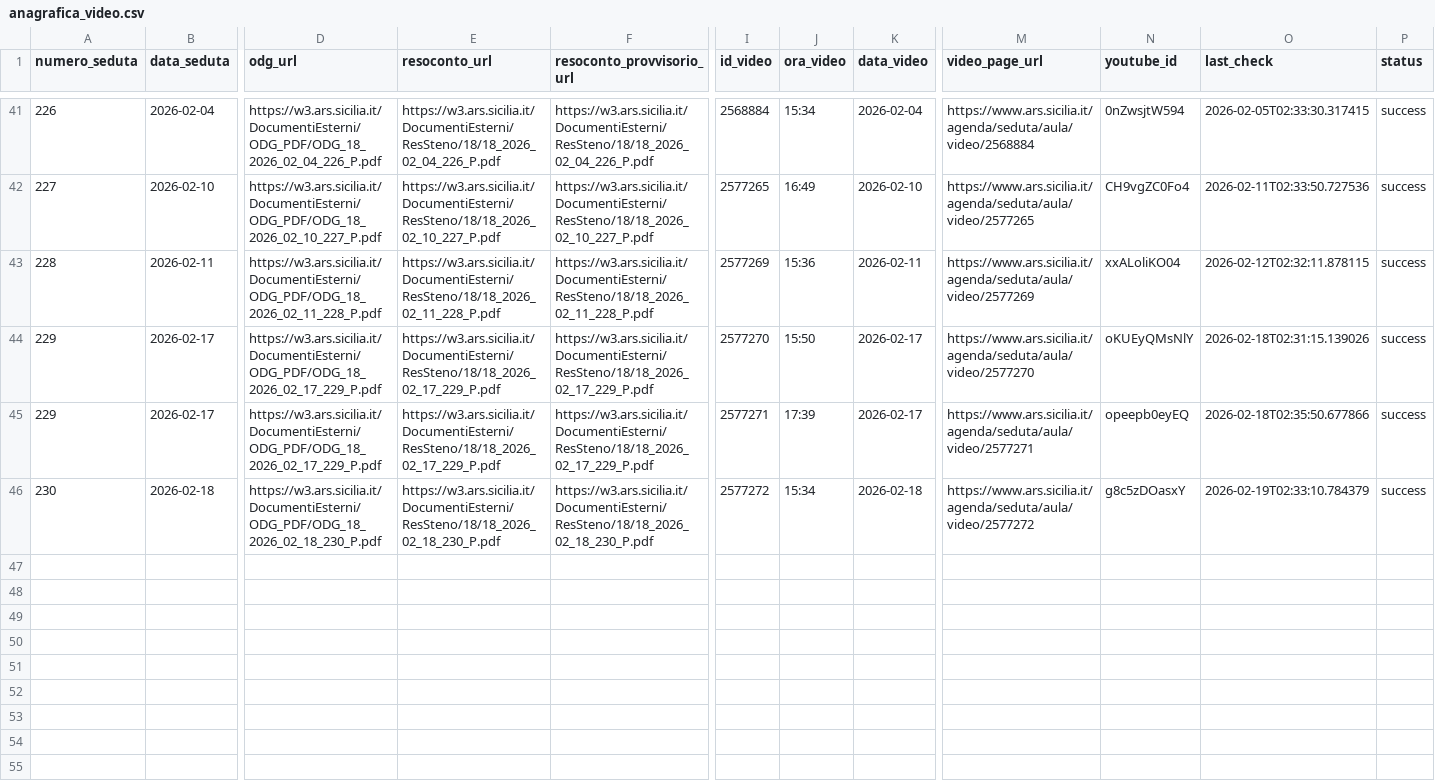
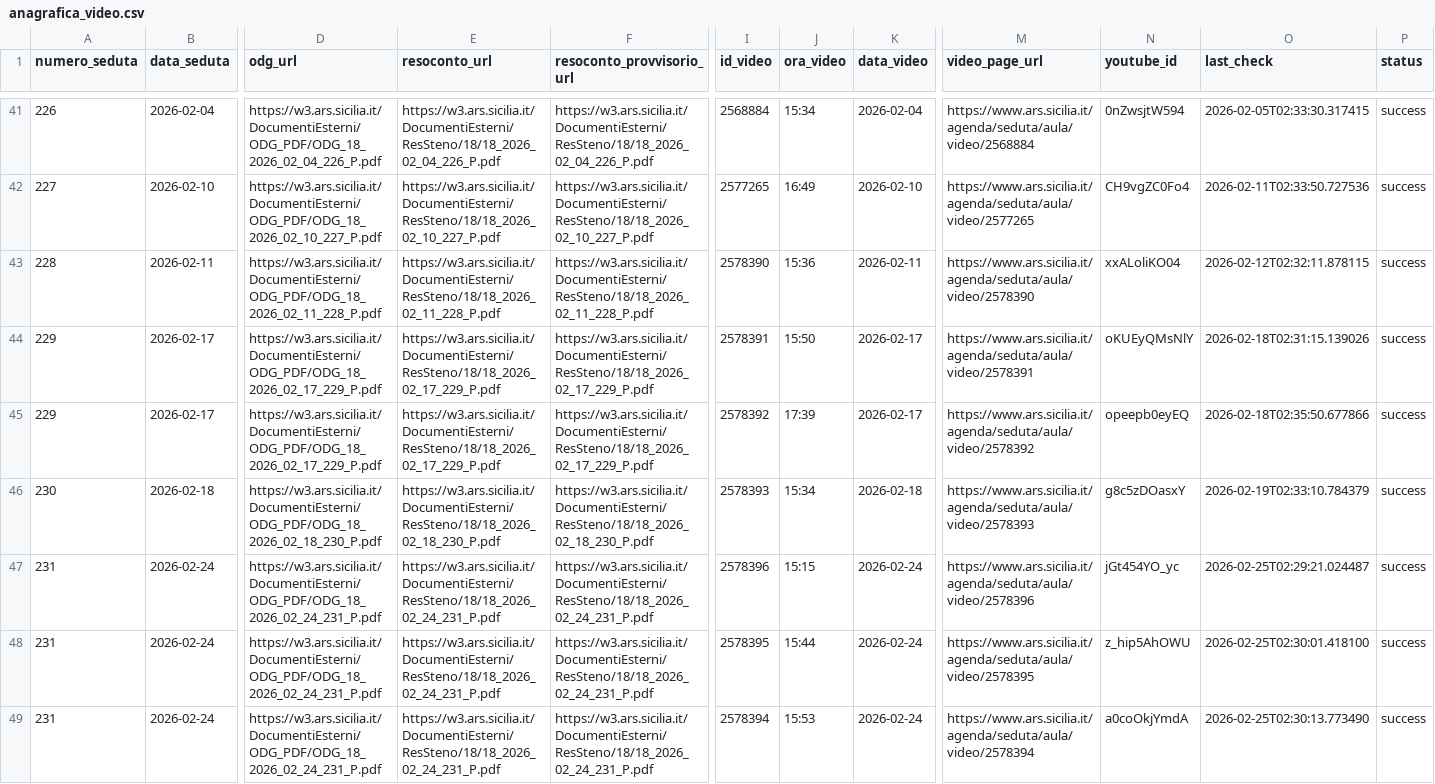
Before and after one commit to aborruso/ars_sicilia, a CSV file: data/anagrafica_video.csv, drawn as a sheet; only a part is shown, gaps mark what is left out; rows hold the shown columns only; the diff names each change by its address in the sheet, - before the commit and + after, or states it on an @@ line.

```diff
--- a/data/anagrafica_video.csv
+++ b/data/anagrafica_video.csv
-I43 (id_video): 2577269
+I43 (id_video): 2578390
-M43 (video_page_url): https://www.ars.sicilia.it/agenda/seduta/aula/video/2577269
+M43 (video_page_url): https://www.ars.sicilia.it/agenda/seduta/aula/video/2578390
-I44 (id_video): 2577270
+I44 (id_video): 2578391
-M44 (video_page_url): https://www.ars.sicilia.it/agenda/seduta/aula/video/2577270
+M44 (video_page_url): https://www.ars.sicilia.it/agenda/seduta/aula/video/2578391
-I45 (id_video): 2577271
+I45 (id_video): 2578392
-M45 (video_page_url): https://www.ars.sicilia.it/agenda/seduta/aula/video/2577271
+M45 (video_page_url): https://www.ars.sicilia.it/agenda/seduta/aula/video/2578392
-I46 (id_video): 2577272
+I46 (id_video): 2578393
-M46 (video_page_url): https://www.ars.sicilia.it/agenda/seduta/aula/video/2577272
+M46 (video_page_url): https://www.ars.sicilia.it/agenda/seduta/aula/video/2578393
+row 47: 231 | 2026-02-24 | https://w3.ars.sicilia.it/DocumentiEsterni/ODG_PDF/ODG_18_2026_02_24_231_P.pdf | https://w3.ars.sicilia.it/DocumentiEsterni/ResSteno/18/18_2026_02_24_231_P.pdf | https://w3.ars.sicilia.it/DocumentiEsterni/ResSteno/18/18_2026_02_24_231_P.pdf | 2578396 | 15:15 | 2026-02-24 | https://www.ars.sicilia.it/agenda/seduta/aula/video/2578396 | jGt454YO_yc | 2026-02-25T02:29:21.024487 | success
+row 48: 231 | 2026-02-24 | https://w3.ars.sicilia.it/DocumentiEsterni/ODG_PDF/ODG_18_2026_02_24_231_P.pdf | https://w3.ars.sicilia.it/DocumentiEsterni/ResSteno/18/18_2026_02_24_231_P.pdf | https://w3.ars.sicilia.it/DocumentiEsterni/ResSteno/18/18_2026_02_24_231_P.pdf | 2578395 | 15:44 | 2026-02-24 | https://www.ars.sicilia.it/agenda/seduta/aula/video/2578395 | z_hip5AhOWU | 2026-02-25T02:30:01.418100 | success
+row 49: 231 | 2026-02-24 | https://w3.ars.sicilia.it/DocumentiEsterni/ODG_PDF/ODG_18_2026_02_24_231_P.pdf | https://w3.ars.sicilia.it/DocumentiEsterni/ResSteno/18/18_2026_02_24_231_P.pdf | https://w3.ars.sicilia.it/DocumentiEsterni/ResSteno/18/18_2026_02_24_231_P.pdf | 2578394 | 15:53 | 2026-02-24 | https://www.ars.sicilia.it/agenda/seduta/aula/video/2578394 | a0coOkjYmdA | 2026-02-25T02:30:13.773490 | success
```
